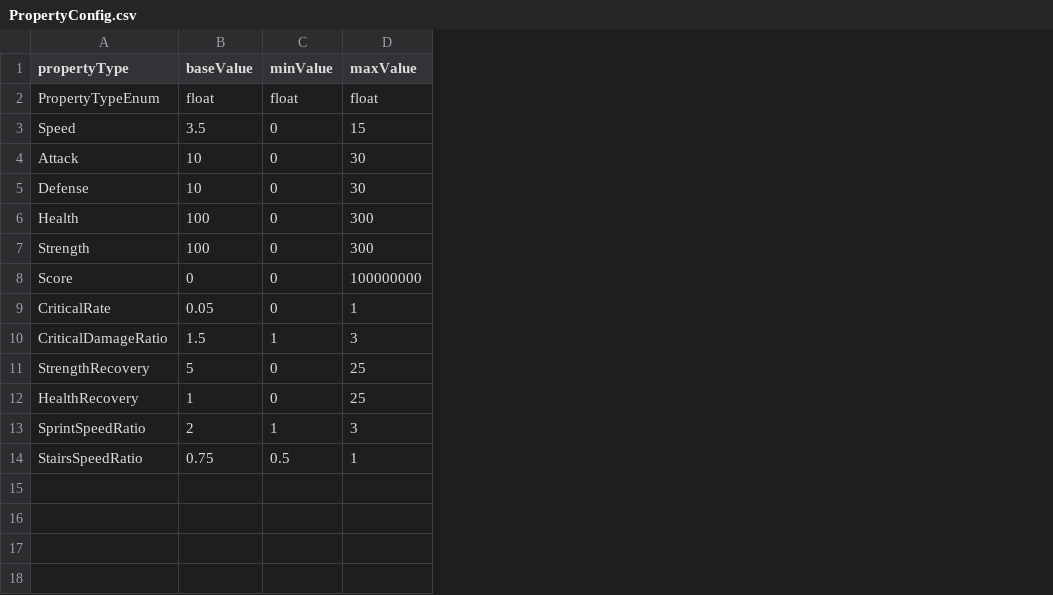
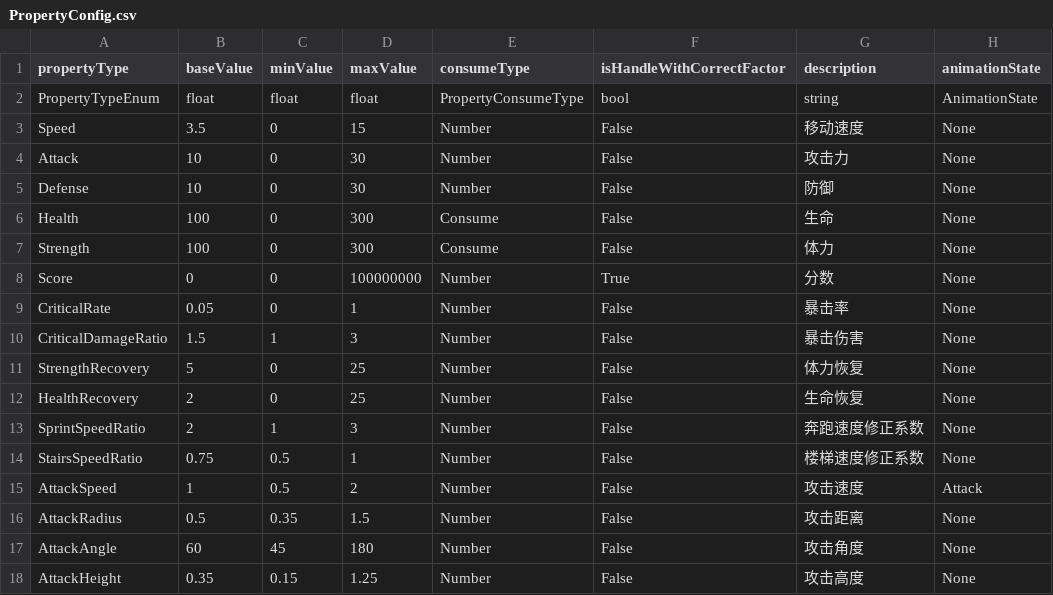
Before and after one commit to ljshhhxqx/liujunsongworkspace, a CSV file: Res/Preload/ConfigAsset/Csv/PropertyConfig.csv, drawn as a sheet; the diff names each change by its address in the sheet, - before the commit and + after, or states it on an @@ line.

```diff
--- a/Res/Preload/ConfigAsset/Csv/PropertyConfig.csv
+++ b/Res/Preload/ConfigAsset/Csv/PropertyConfig.csv
+column E (consumeType), rows 2-14: PropertyConsumeType | Number | Number | Number | Consume | Consume | Number | Number | Number | Number | Number | Number | Number
+column F (isHandleWithCorrectFactor), rows 2-14: bool | False | False | False | False | False | True | False | False | False | False | False | False
+column G (description), rows 2-14: string | 移动速度 | 攻击力 | 防御 | 生命 | 体力 | 分数 | 暴击率 | 暴击伤害 | 体力恢复 | 生命恢复 | 奔跑速度修正系数 | 楼梯速度修正系数
+column H (animationState), rows 2-14: AnimationState | None | None | None | None | None | None | None | None | None | None | None | None
-B12 (baseValue): 1
+B12 (baseValue): 2
+row 15: AttackSpeed | 1 | 0.5 | 2 | Number | False | 攻击速度 | Attack
+row 16: AttackRadius | 0.5 | 0.35 | 1.5 | Number | False | 攻击距离 | None
+row 17: AttackAngle | 60 | 45 | 180 | Number | False | 攻击角度 | None
+row 18: AttackHeight | 0.35 | 0.15 | 1.25 | Number | False | 攻击高度 | None
```
Also changed, not shown: Res/Preload/ConfigAsset/Csv/CollectObjectDataConfig.csv, Res/Preload/ConfigAsset/Csv/ConstantBuffConfig.csv, 11 other files.
